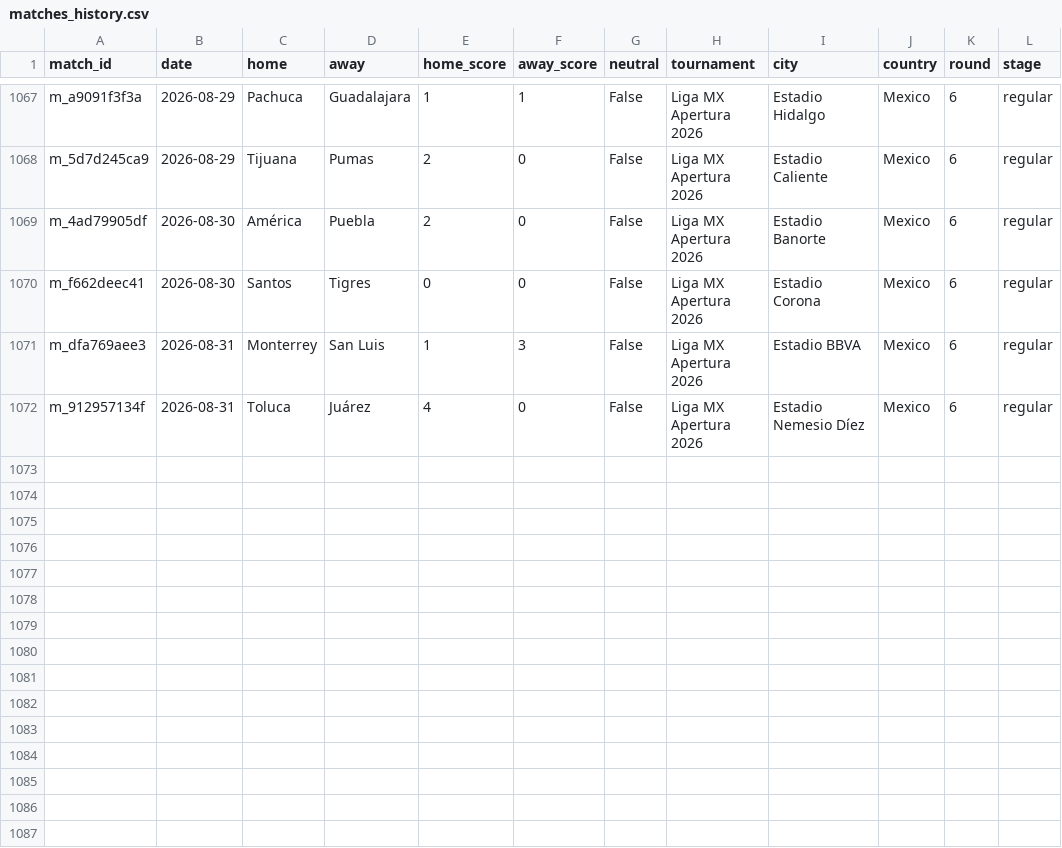
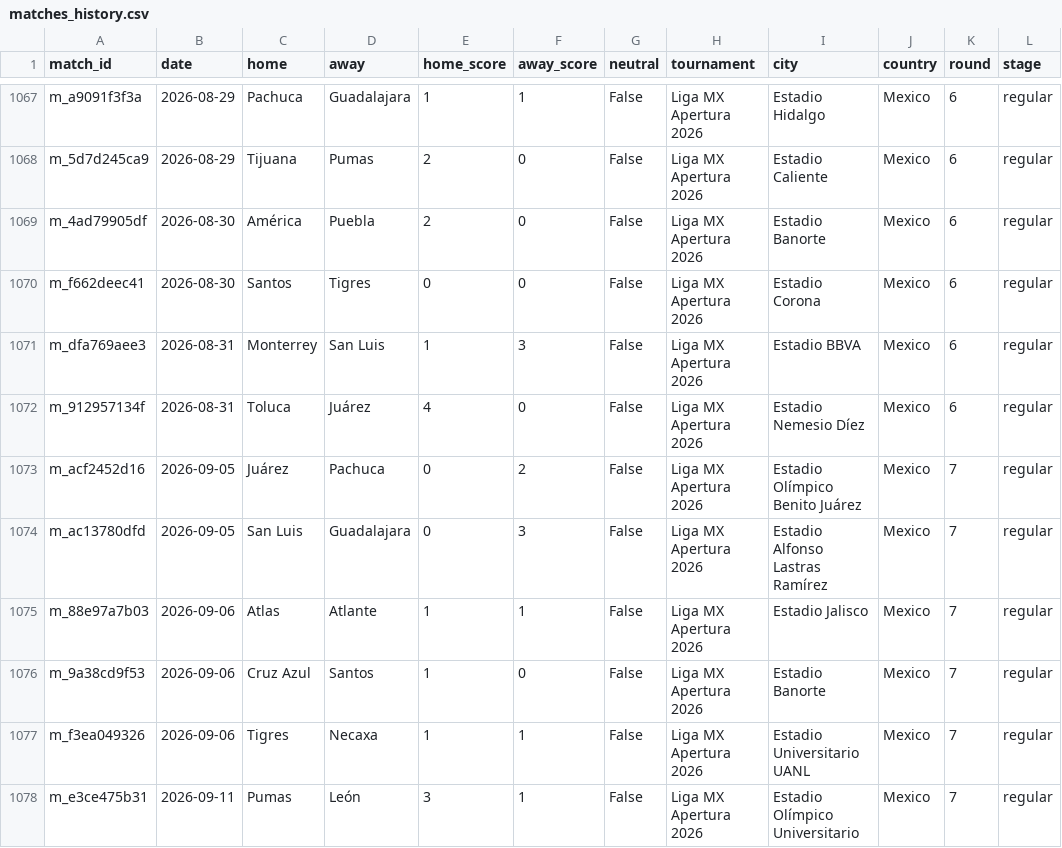
Before and after one commit to samuelramram/Predicciones, a CSV file: data/ligamx/matches_history.csv, drawn as a sheet; only a part is shown, gaps mark what is left out.

```diff
--- a/data/ligamx/matches_history.csv
+++ b/data/ligamx/matches_history.csv
@@ -1072 +1072,7 @@ m_dfa769aee3,2026-08-31,Monterrey,San Luis,1,3,False,Liga MX Apertura 2026,Estad
 m_912957134f,2026-08-31,Toluca,Juárez,4,0,False,Liga MX Apertura 2026,Estadio Nemesio Díez,Mexico,6,regular
+m_acf2452d16,2026-09-05,Juárez,Pachuca,0,2,False,Liga MX Apertura 2026,Estadio Olímpico Benito Juárez,Mexico,7,regular
+m_ac13780dfd,2026-09-05,San Luis,Guadalajara,0,3,False,Liga MX Apertura 2026,Estadio Alfonso Lastras Ramírez,Mexico,7,regular
+m_88e97a7b03,2026-09-06,Atlas,Atlante,1,1,False,Liga MX Apertura 2026,Estadio Jalisco,Mexico,7,regular
+m_9a38cd9f53,2026-09-06,Cruz Azul,Santos,1,0,False,Liga MX Apertura 2026,Estadio Banorte,Mexico,7,regular
+m_f3ea049326,2026-09-06,Tigres,Necaxa,1,1,False,Liga MX Apertura 2026,Estadio Universitario UANL,Mexico,7,regular
+m_e3ce475b31,2026-09-11,Pumas,León,3,1,False,Liga MX Apertura 2026,Estadio Olímpico Universitario,Mexico,7,regular
```
Also changed, not shown: 9 other files.
